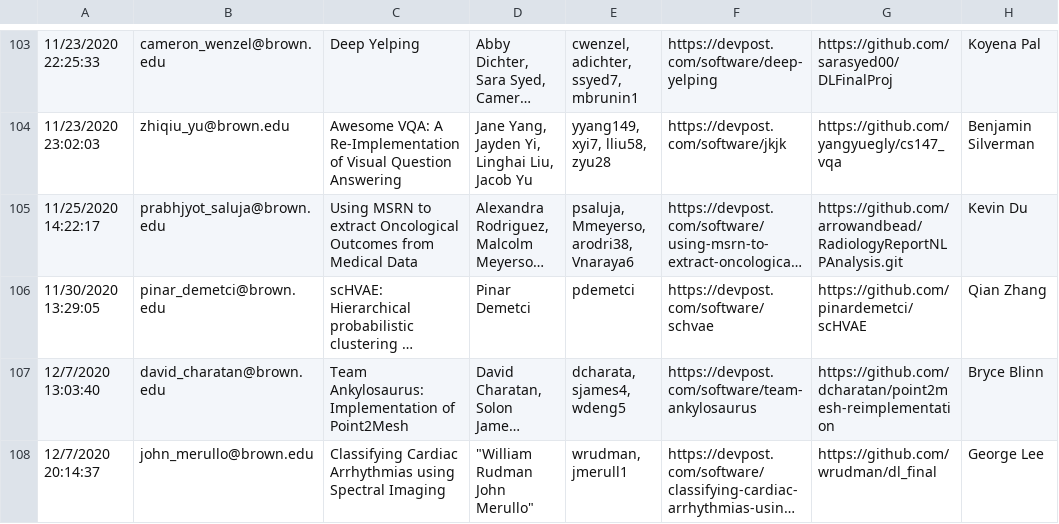
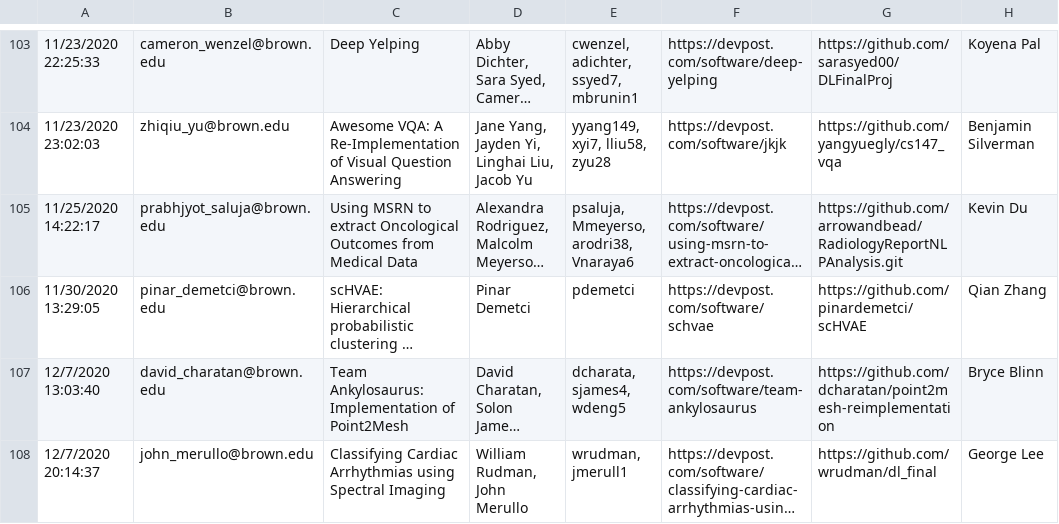
Before and after one commit to Brown-Deep-Learning/dl-website-f22, a CSV file: dlday/projects.csv, drawn as a sheet; only a part is shown, gaps mark what is left out; long unchanged cells end in …; the diff names each change by its address in the sheet, - before the commit and + after, or states it on an @@ line.

Commit message:
Update projects.csv

```diff
--- a/dlday/projects.csv
+++ b/dlday/projects.csv
-D108: "William Rudman John Merullo"
+D108: William Rudman, John Merullo
```
